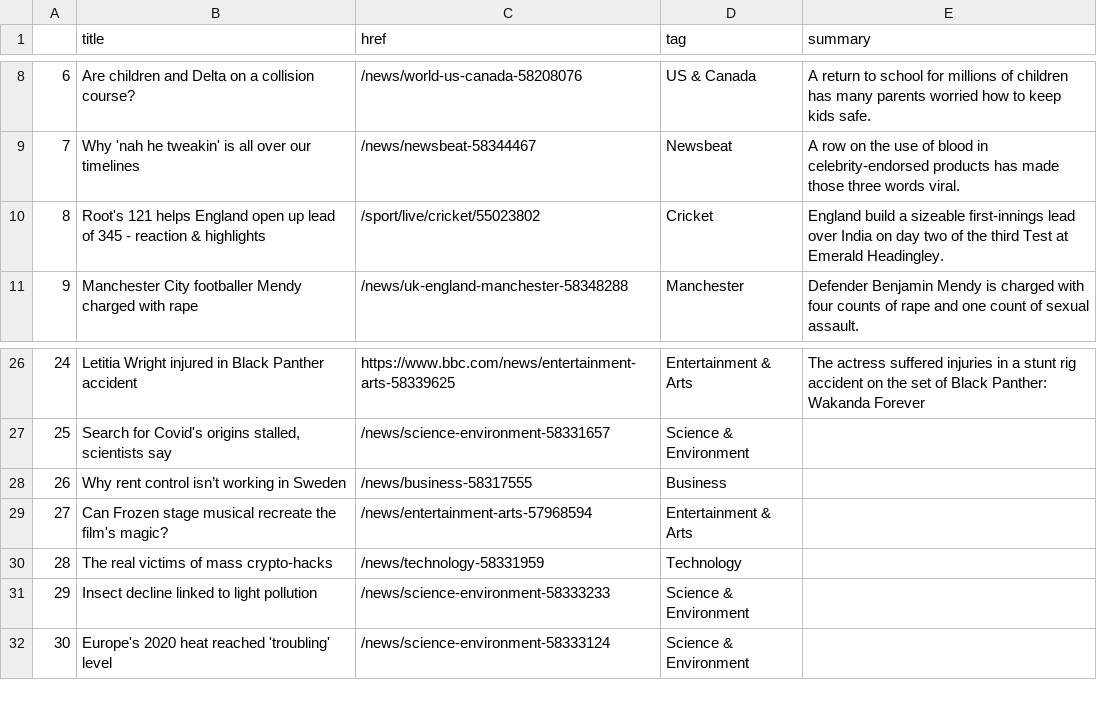
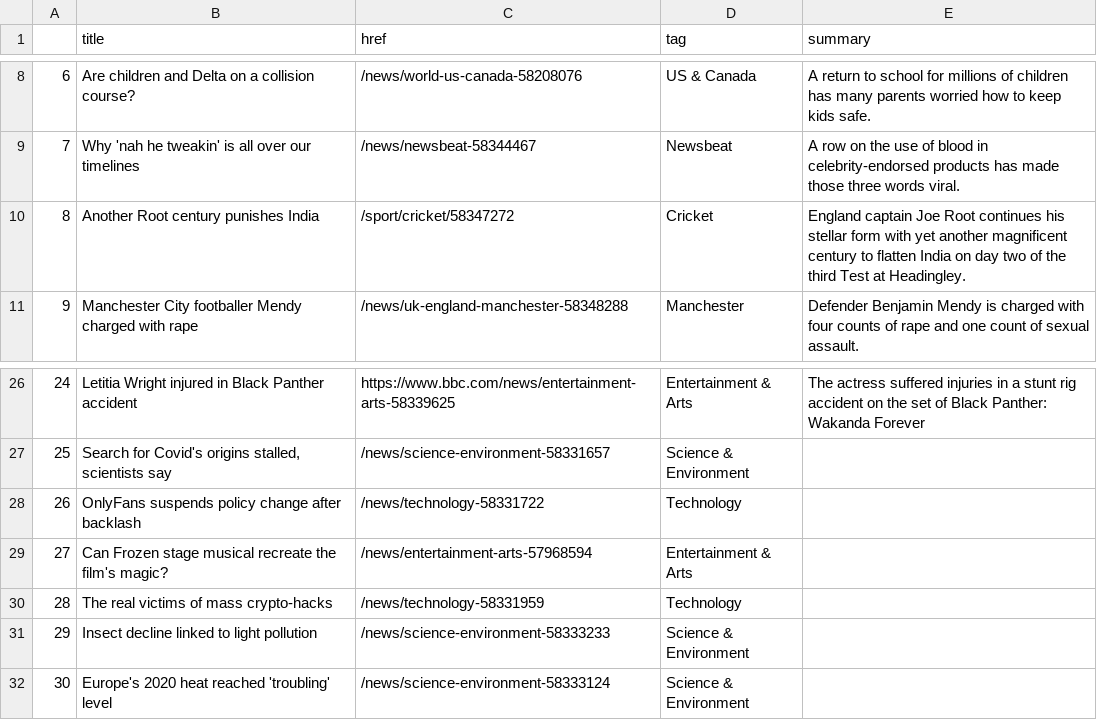
Before and after one commit to kgrumke/automatic-scraper, a CSV file: bbc-headlines.csv, drawn as a sheet; only a part is shown, gaps mark what is left out.

```diff
--- a/bbc-headlines.csv
+++ b/bbc-headlines.csv
@@ -9,3 +9,3 @@
 7,Why 'nah he tweakin' is all over our timelines,/news/newsbeat-58344467,Newsbeat,A row on the use of blood in celebrity-endorsed products has made those three words viral.
-8,Root's 121 helps England open up lead of 345 - reaction & highlights,/sport/live/cricket/55023802,Cricket,England build a sizeable first-innings lead over India on day two of the third Test at Emerald Headingley.
+8,Another Root century punishes India,/sport/cricket/58347272,Cricket,England captain Joe Root continues his stellar form with yet another magnificent century to flatten India on day two of the third Test at Headingley.
 9,Manchester City footballer Mendy charged with rape,/news/uk-england-manchester-58348288,Manchester,Defender Benjamin Mendy is charged with four counts of rape and one count of sexual assault.
@@ -27,3 +27,3 @@
 25,"Search for Covid's origins stalled, scientists say",/news/science-environment-58331657,Science & Environment,
-26,Why rent control isn’t working in Sweden,/news/business-58317555,Business,
+26,OnlyFans suspends policy change after backlash,/news/technology-58331722,Technology,
 27,Can Frozen stage musical recreate the film's magic?,/news/entertainment-arts-57968594,Entertainment & Arts,
```
